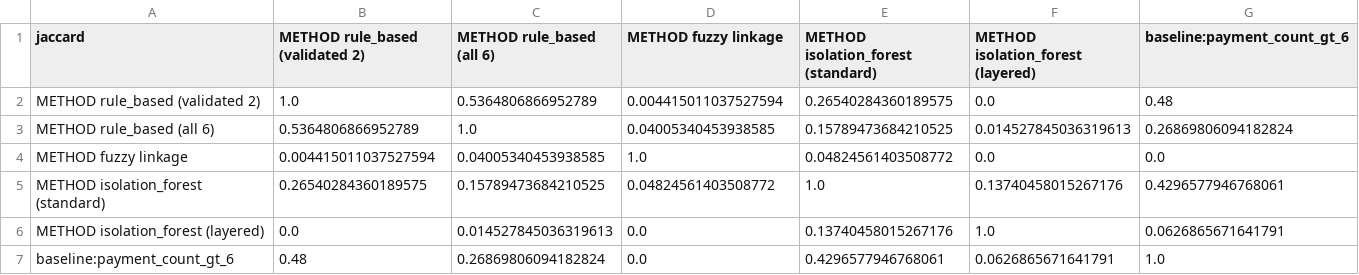
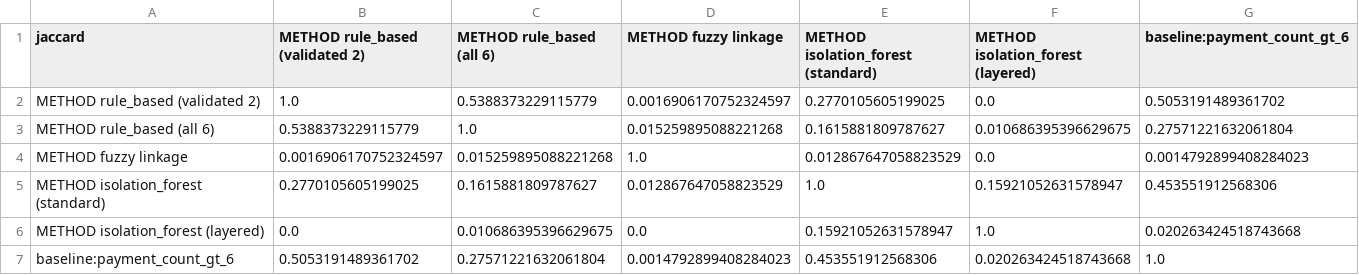
Before and after one commit to HamzaTahir-codes/welfare-fraud-detection-pipeline, a CSV file: data/results/comparison_overlap_jaccard.csv, drawn as a sheet.

Commit message:
Update results and metrics in comparison files; enhance data generation script for fraud detection
- Modified comparison coverage matrix and detector metrics CSV files to reflect updated values for shared accounts, duplicate identities, and multivariate anomalies.
- Adjusted Jaccard overlap metrics in the comparison overlap CSV to align with new calculations.
- Revised the comparison report markdown to present the latest metrics and findings, including detailed signal-level analysis and unique catches by method.
- Enhanced the inject_messiness.py script to ensure comprehensive loading of ground truth keys across multiple schemas and improved date handling for beneficiaries.

```diff
--- a/data/results/comparison_overlap_jaccard.csv
+++ b/data/results/comparison_overlap_jaccard.csv
@@ -1,7 +1,7 @@
 jaccard,METHOD rule_based (validated 2),METHOD rule_based (all 6),METHOD fuzzy linkage,METHOD isolation_forest (standard),METHOD isolation_forest (layered),baseline:payment_count_gt_6
-METHOD rule_based (validated 2),1.0,0.5364806866952789,0.004415011037527594,0.26540284360189575,0.0,0.48
-METHOD rule_based (all 6),0.5364806866952789,1.0,0.04005340453938585,0.15789473684210525,0.014527845036319613,0.26869806094182824
-METHOD fuzzy linkage,0.004415011037527594,0.04005340453938585,1.0,0.04824561403508772,0.0,0.0
-METHOD isolation_forest (standard),0.26540284360189575,0.15789473684210525,0.04824561403508772,1.0,0.13740458015267176,0.4296577946768061
-METHOD isolation_forest (layered),0.0,0.014527845036319613,0.0,0.13740458015267176,1.0,0.0626865671641791
-baseline:payment_count_gt_6,0.48,0.26869806094182824,0.0,0.4296577946768061,0.0626865671641791,1.0
+METHOD rule_based (validated 2),1.0,0.5388373229115779,0.0016906170752324597,0.2770105605199025,0.0,0.5053191489361702
+METHOD rule_based (all 6),0.5388373229115779,1.0,0.015259895088221268,0.1615881809787627,0.010686395396629675,0.27571221632061804
+METHOD fuzzy linkage,0.0016906170752324597,0.015259895088221268,1.0,0.012867647058823529,0.0,0.0014792899408284023
+METHOD isolation_forest (standard),0.2770105605199025,0.1615881809787627,0.012867647058823529,1.0,0.15921052631578947,0.453551912568306
+METHOD isolation_forest (layered),0.0,0.010686395396629675,0.0,0.15921052631578947,1.0,0.020263424518743668
+baseline:payment_count_gt_6,0.5053191489361702,0.27571221632061804,0.0014792899408284023,0.453551912568306,0.020263424518743668,1.0
```
Also changed, not shown: 9 other files.
